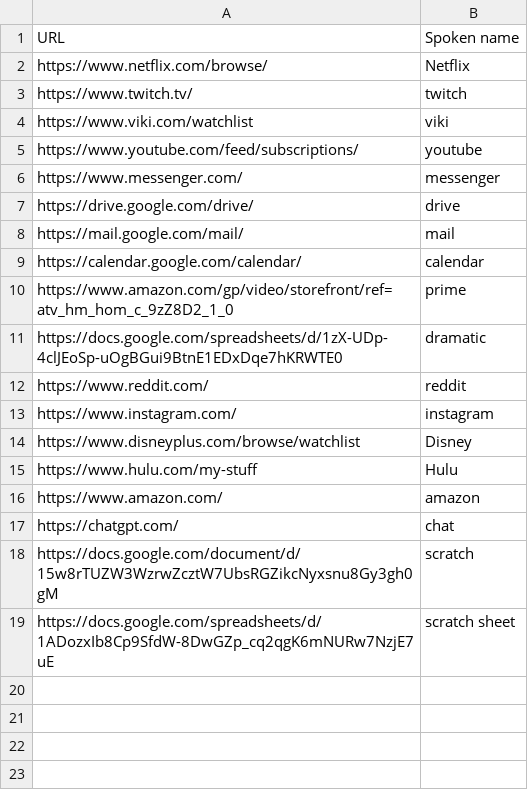
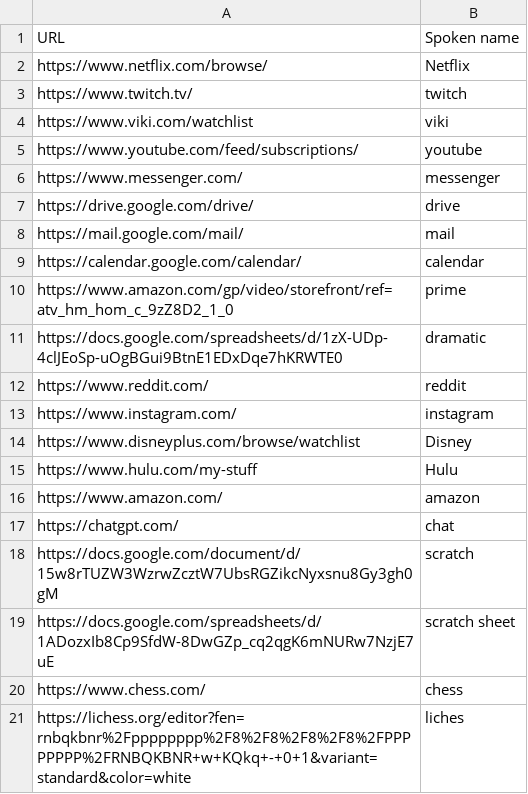
Before and after one commit to nwu124/talon, a CSV file: settings/websites.csv, drawn as a sheet; the diff names each change by its address in the sheet, - before the commit and + after, or states it on an @@ line.

Commit message:
Update websites.csv

```diff
--- a/settings/websites.csv
+++ b/settings/websites.csv
+row 20: https://www.chess.com/ | chess
+row 21: https://lichess.org/editor?fen=rnbqkbnr%2Fpppppppp%2F8%2F8%2F8%2F8%2FPPPPPPPP%2FRNBQKBNR+w+KQkq+-+0+1&variant=standard&color=white | liches
```
